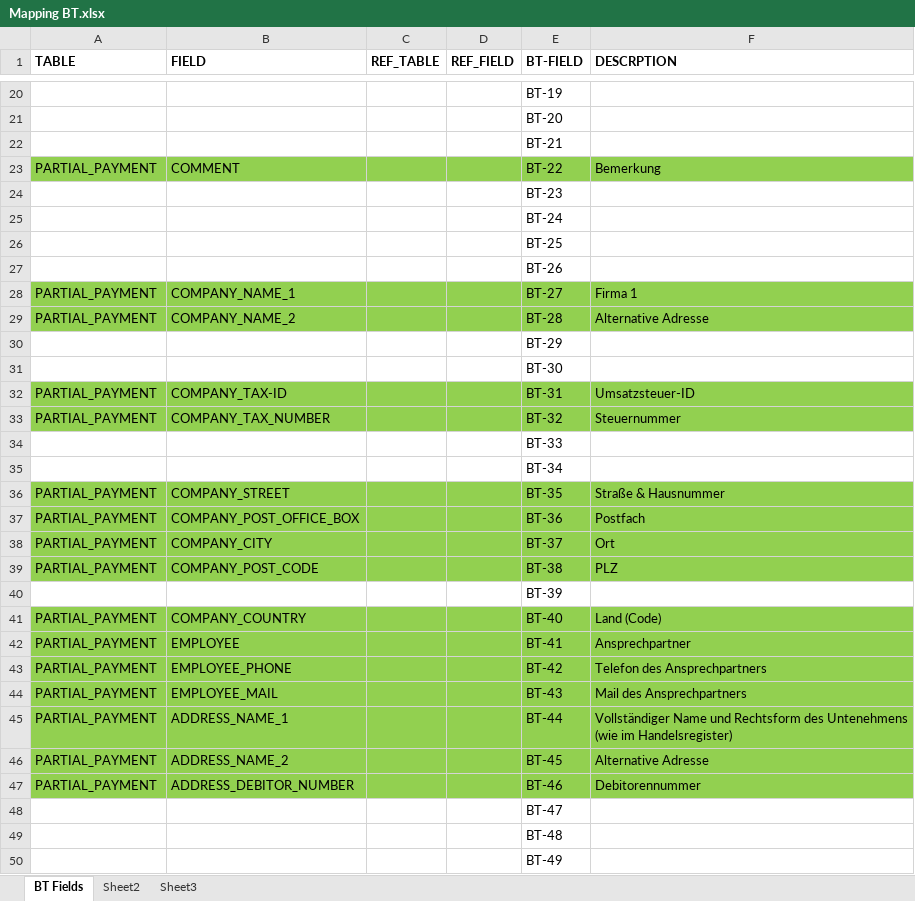
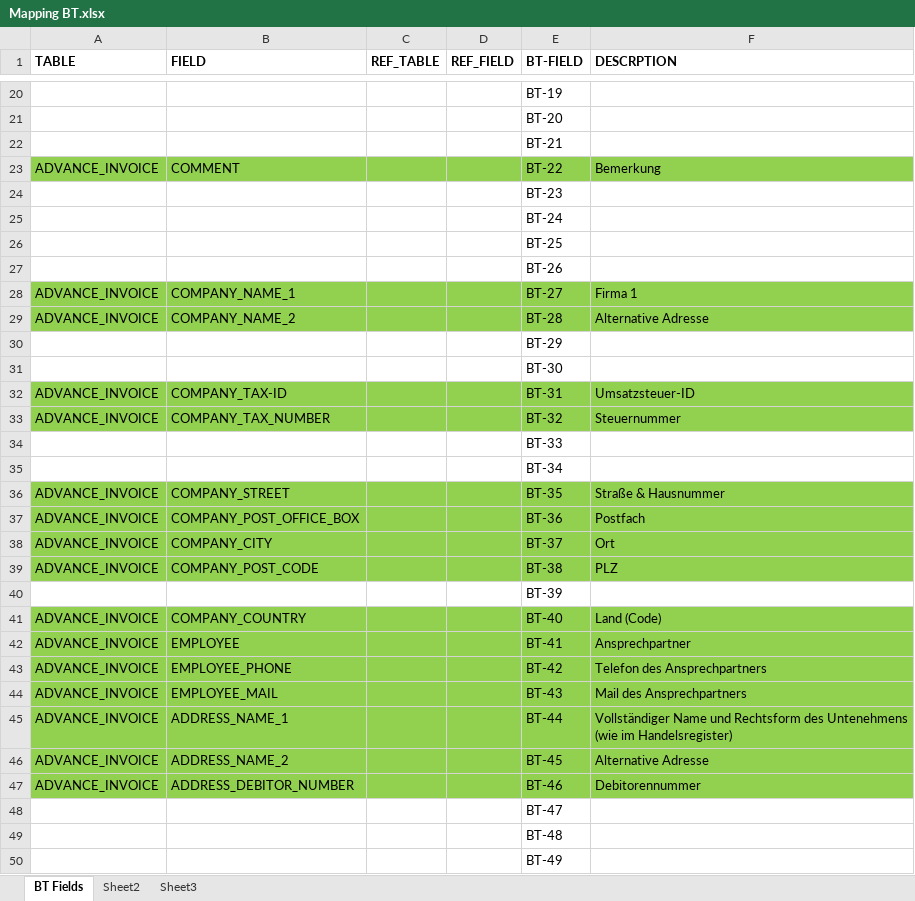
Before and after one commit to semmolino/plain, an Excel workbook: backend/config/Mapping BT.xlsx, sheet BT Fields, drawn as a sheet; only a part is shown, gaps mark what is left out; values as stored, in another font and other column widths than the file's, no borders; the diff covers the shown part only; the diff names each change by its address in the sheet, - before the commit and + after, or states it on an @@ line.

```diff
--- a/backend/config/Mapping BT.xlsx (sheet BT Fields)
+++ b/backend/config/Mapping BT.xlsx (sheet BT Fields)
-A23 (TABLE): PARTIAL_PAYMENT
+A23 (TABLE): ADVANCE_INVOICE
-A28:A29 (TABLE): PARTIAL_PAYMENT
+A28:A29 (TABLE): ADVANCE_INVOICE
-A32:A33 (TABLE): PARTIAL_PAYMENT
+A32:A33 (TABLE): ADVANCE_INVOICE
-A36:A39 (TABLE): PARTIAL_PAYMENT
+A36:A39 (TABLE): ADVANCE_INVOICE
-A41:A47 (TABLE): PARTIAL_PAYMENT
+A41:A47 (TABLE): ADVANCE_INVOICE
```
Also changed, not shown: 33 edited cells elsewhere in this sheet, 1 other file.
